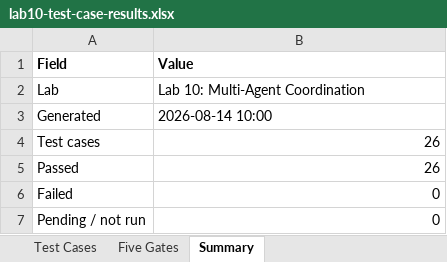
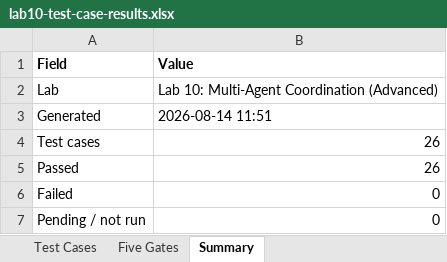
Before and after one commit to CogKnowEdge-Solutions/Orchestration, an Excel workbook: Langchain-Labs/Lab10(Advanced)/lab10-test-case-results.xlsx, sheet Summary, drawn as a sheet; values as stored, in another font and other column widths than the file's, no borders; the diff names each change by its address in the sheet, - before the commit and + after, or states it on an @@ line.

```diff
--- a/Langchain-Labs/Lab10(Advanced)/lab10-test-case-results.xlsx (sheet Summary)
+++ b/Langchain-Labs/Lab10(Advanced)/lab10-test-case-results.xlsx (sheet Summary)
-B2 (Value): Lab 10: Multi-Agent Coordination
+B2 (Value): Lab 10: Multi-Agent Coordination (Advanced)
-B3 (Value): 2026-08-14 10:00
+B3 (Value): 2026-08-14 11:51
```
Also changed, not shown: sheet Test Cases, Langchain-Labs/Lab11(Advanced)/lab11-test-case-results.xlsx.
